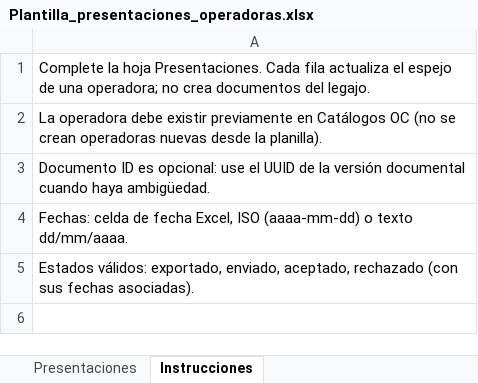
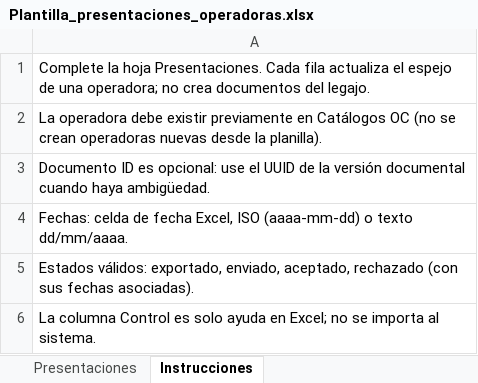
Before and after one commit to Leandro200907/FieldServiceApp, an Excel workbook: frontend/public/Plantilla_presentaciones_operadoras.xlsx, sheet Instrucciones, drawn as a sheet; values as stored, in another font and other column widths than the file's, no borders; the diff names each change by its address in the sheet, - before the commit and + after, or states it on an @@ line.

```diff
--- a/frontend/public/Plantilla_presentaciones_operadoras.xlsx (sheet Instrucciones)
+++ b/frontend/public/Plantilla_presentaciones_operadoras.xlsx (sheet Instrucciones)
+row 6: La columna Control es solo ayuda en Excel; no se importa al sistema.
```
Also changed, not shown: sheet Presentaciones, 14 other files.
